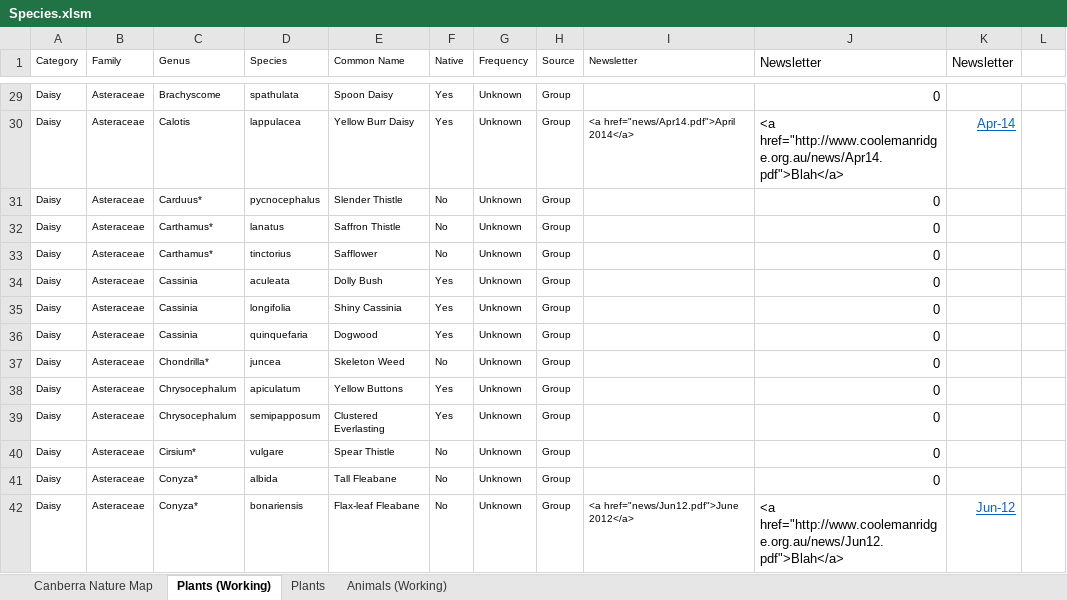
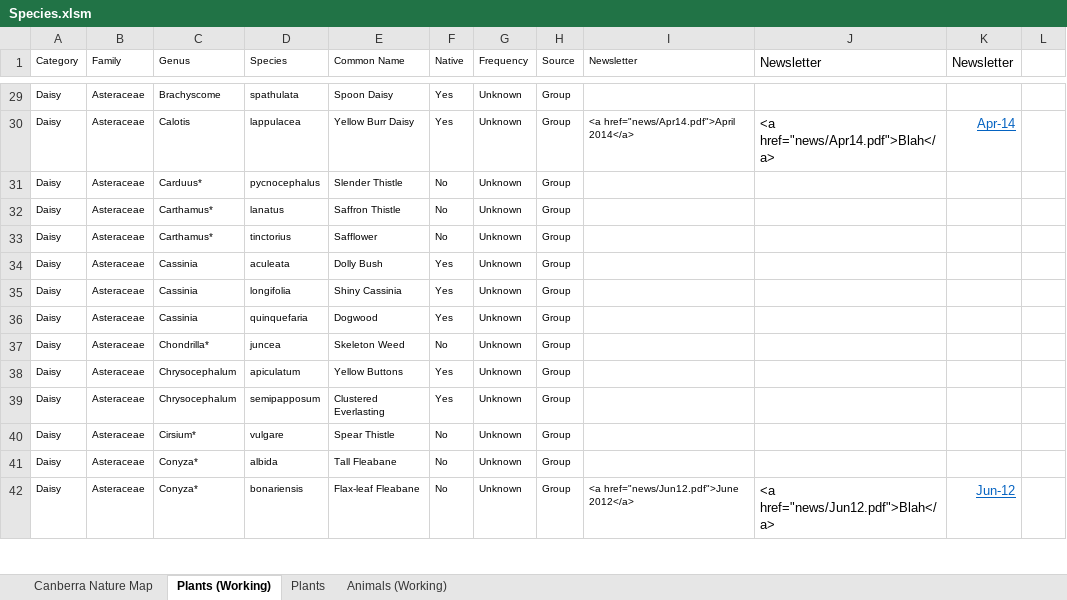
Before and after one commit to bogan/Cooleman, an Excel workbook: data/Species.xlsm, sheet Plants (Working), drawn as a sheet; only a part is shown, gaps mark what is left out; values as stored, in another font and other column widths than the file's, no borders; the diff covers the shown part only; the diff names each change by its address in the sheet, - before the commit and + after, or states it on an @@ line.

```diff
--- a/data/Species.xlsm (sheet Plants (Working))
+++ b/data/Species.xlsm (sheet Plants (Working))
-J29 (Newsletter): 0
+J29 (Newsletter): (empty)
-J30 (Newsletter): <a href="http://www.coolemanridge.org.au/news/Apr14.pdf">Blah</a>
+J30 (Newsletter): <a href="news/Apr14.pdf">Blah</a>
-J31:J41 (Newsletter): 0
+J31:J41 (Newsletter): (empty)
-J42 (Newsletter): <a href="http://www.coolemanridge.org.au/news/Jun12.pdf">Blah</a>
+J42 (Newsletter): <a href="news/Jun12.pdf">Blah</a>
```
Also changed, not shown: 413 edited cells elsewhere in this sheet, sheet Animals (Working), sheet Canberra Nature Map, hidden cells.
